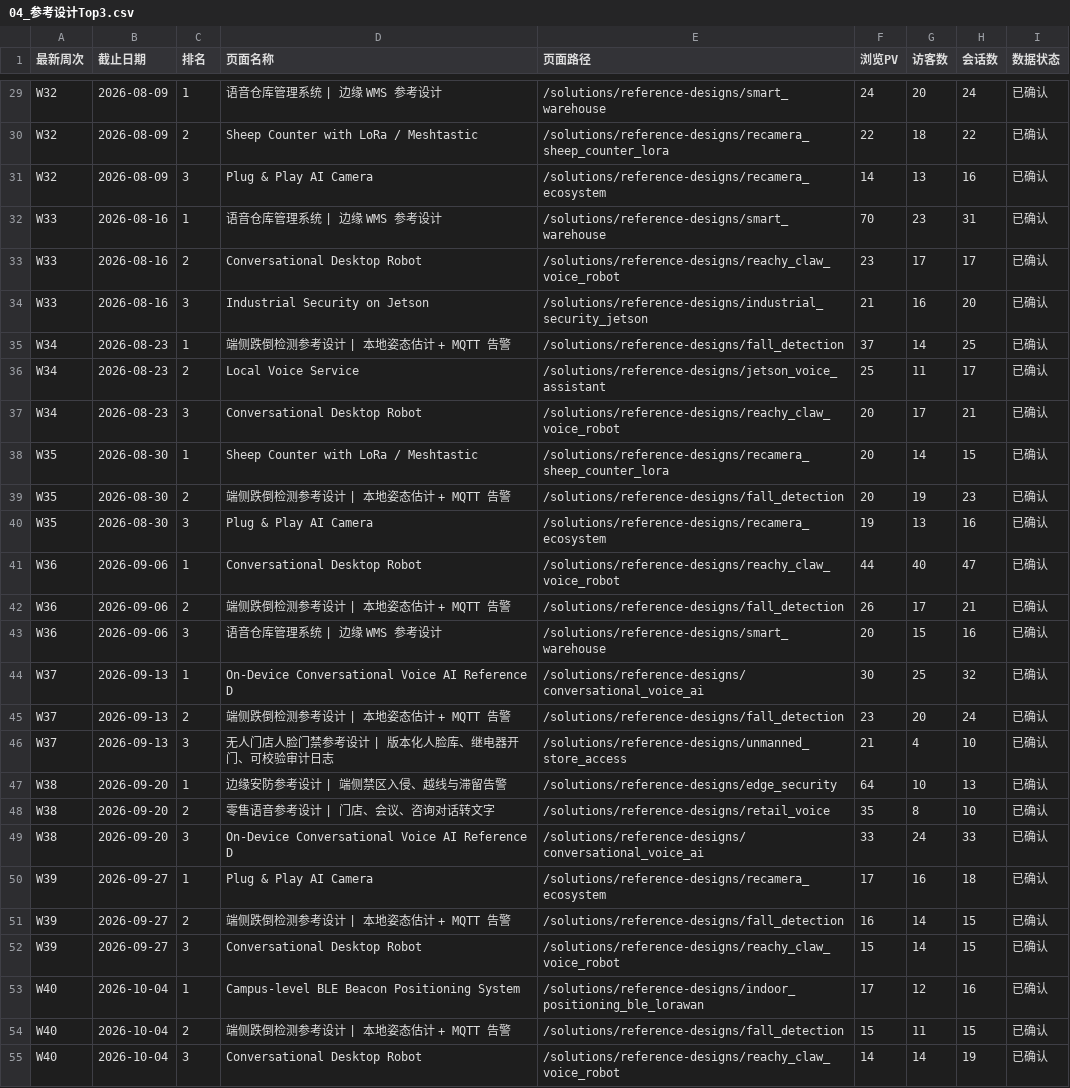
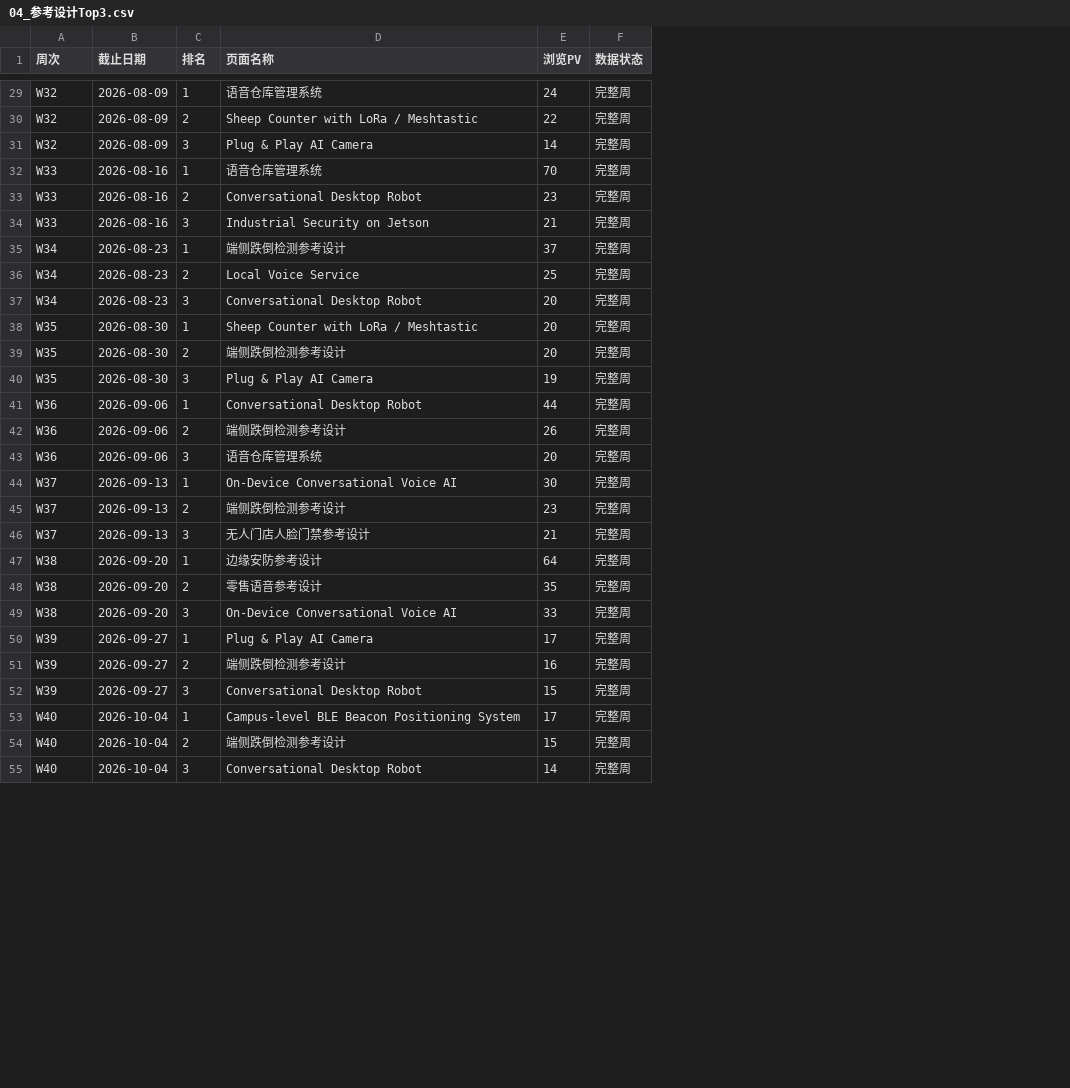
Before and after one commit to rebeccah321/ga4-feishu-dashboard, a CSV file: data/analysis_v3/04_参考设计Top3.csv, drawn as a sheet; only a part is shown, gaps mark what is left out; removed rows and columns are numbered as before the commit, all else as after; the diff covers the shown part only; the diff names each change by its address in the sheet, - before the commit and + after, or states it on an @@ line.

```diff
--- a/data/analysis_v3/04_参考设计Top3.csv
+++ b/data/analysis_v3/04_参考设计Top3.csv
-column E (页面路径), rows 29-55: /solutions/reference-designs/smart_warehouse | /solutions/reference-designs/recamera_sheep_counter_lora | /solutions/reference-designs/recamera_ecosystem | /solutions/reference-designs/smart_warehouse | /solutions/reference-designs/reachy_claw_voice_robot | /solutions/reference-designs/industrial_security_jetson | /solutions/reference-designs/fall_detection | /solutions/reference-designs/jetson_voice_assistant | /solutions/reference-designs/reachy_claw_voice_robot | /solutions/reference-designs/recamera_sheep_counter_lora | /solutions/reference-designs/fall_detection | /solutions/reference-designs/recamera_ecosystem | /solutions/reference-designs/reachy_claw_voice_robot | /solutions/reference-designs/fall_detection | /solutions/reference-designs/smart_warehouse | /solutions/reference-designs/conversational_voice_ai | /solutions/reference-designs/fall_detection | /solutions/reference-designs/unmanned_store_access | /solutions/reference-designs/edge_security | /solutions/reference-designs/retail_voice | /solutions/reference-designs/conversational_voice_ai | /solutions/reference-designs/recamera_ecosystem | /solutions/reference-designs/fall_detection | /solutions/reference-designs/reachy_claw_voice_robot | /solutions/reference-designs/indoor_positioning_ble_lorawan | /solutions/reference-designs/fall_detection | /solutions/reference-designs/reachy_claw_voice_robot
-column G (访客数), rows 29-55: 20 | 18 | 13 | 23 | 17 | 16 | 14 | 11 | 17 | 14 | 19 | 13 | 40 | 17 | 15 | 25 | 20 | 4 | 10 | 8 | 24 | 16 | 14 | 14 | 12 | 11 | 14
-column H (会话数), rows 29-55: 24 | 22 | 16 | 31 | 17 | 20 | 25 | 17 | 21 | 15 | 23 | 16 | 47 | 21 | 16 | 32 | 24 | 10 | 13 | 10 | 33 | 18 | 15 | 15 | 16 | 15 | 19
-A1: 最新周次
+A1: 周次
-D29 (页面名称): 语音仓库管理系统 | 边缘 WMS 参考设计
+D29 (页面名称): 语音仓库管理系统
-F29:F55 (数据状态): 已确认
+F29:F55 (数据状态): 完整周
-D32 (页面名称): 语音仓库管理系统 | 边缘 WMS 参考设计
+D32 (页面名称): 语音仓库管理系统
-D35 (页面名称): 端侧跌倒检测参考设计 | 本地姿态估计 + MQTT 告警
+D35 (页面名称): 端侧跌倒检测参考设计
-D39 (页面名称): 端侧跌倒检测参考设计 | 本地姿态估计 + MQTT 告警
+D39 (页面名称): 端侧跌倒检测参考设计
-D42 (页面名称): 端侧跌倒检测参考设计 | 本地姿态估计 + MQTT 告警
+D42 (页面名称): 端侧跌倒检测参考设计
-D43 (页面名称): 语音仓库管理系统 | 边缘 WMS 参考设计
+D43 (页面名称): 语音仓库管理系统
-D44 (页面名称): On-Device Conversational Voice AI Reference D
+D44 (页面名称): On-Device Conversational Voice AI
-D45 (页面名称): 端侧跌倒检测参考设计 | 本地姿态估计 + MQTT 告警
+D45 (页面名称): 端侧跌倒检测参考设计
-D46 (页面名称): 无人门店人脸门禁参考设计 | 版本化人脸库、继电器开门、可校验审计日志
+D46 (页面名称): 无人门店人脸门禁参考设计
-D47 (页面名称): 边缘安防参考设计 | 端侧禁区入侵、越线与滞留告警
+D47 (页面名称): 边缘安防参考设计
-D48 (页面名称): 零售语音参考设计 | 门店、会议、咨询对话转文字
+D48 (页面名称): 零售语音参考设计
-D49 (页面名称): On-Device Conversational Voice AI Reference D
+D49 (页面名称): On-Device Conversational Voice AI
-D51 (页面名称): 端侧跌倒检测参考设计 | 本地姿态估计 + MQTT 告警
+D51 (页面名称): 端侧跌倒检测参考设计
-D54 (页面名称): 端侧跌倒检测参考设计 | 本地姿态估计 + MQTT 告警
+D54 (页面名称): 端侧跌倒检测参考设计
```
Also changed, not shown: 46 edited cells elsewhere in this file, 3 other files.
